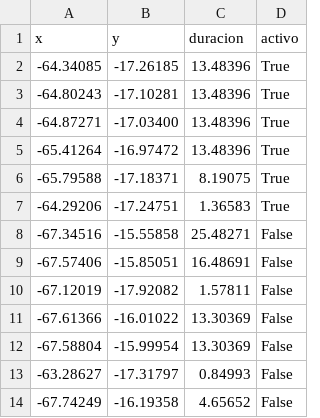
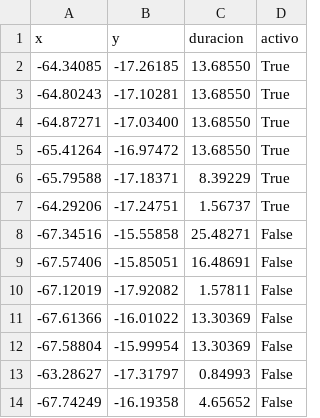
Before and after one commit to mauforonda/pobreza_bloqueos, a CSV file: static/bloqueos.csv, drawn as a sheet; only a part is shown.

```diff
--- a/static/bloqueos.csv
+++ b/static/bloqueos.csv
@@ -1,8 +1,8 @@
 x,y,duracion,activo
--64.34085,-17.26185,13.48396,True
--64.80243,-17.10281,13.48396,True
--64.87271,-17.03400,13.48396,True
--65.41264,-16.97472,13.48396,True
--65.79588,-17.18371,8.19075,True
--64.29206,-17.24751,1.36583,True
+-64.34085,-17.26185,13.68550,True
+-64.80243,-17.10281,13.68550,True
+-64.87271,-17.03400,13.68550,True
+-65.41264,-16.97472,13.68550,True
+-65.79588,-17.18371,8.39229,True
+-64.29206,-17.24751,1.56737,True
 -67.34516,-15.55858,25.48271,False
```
